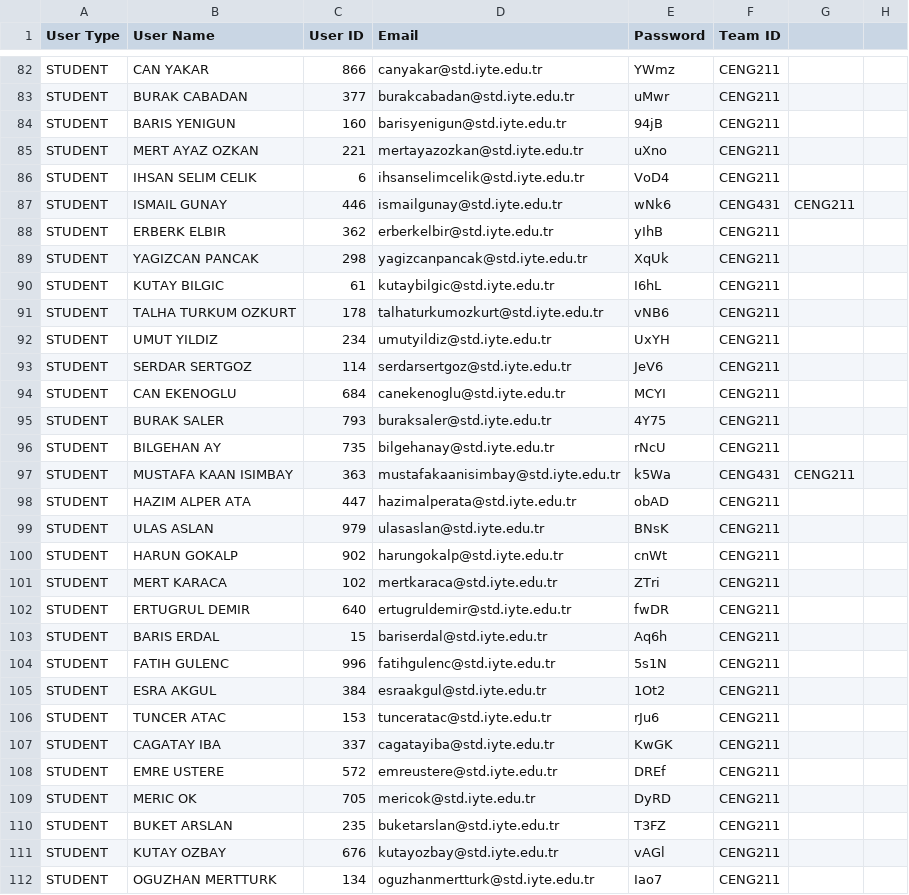
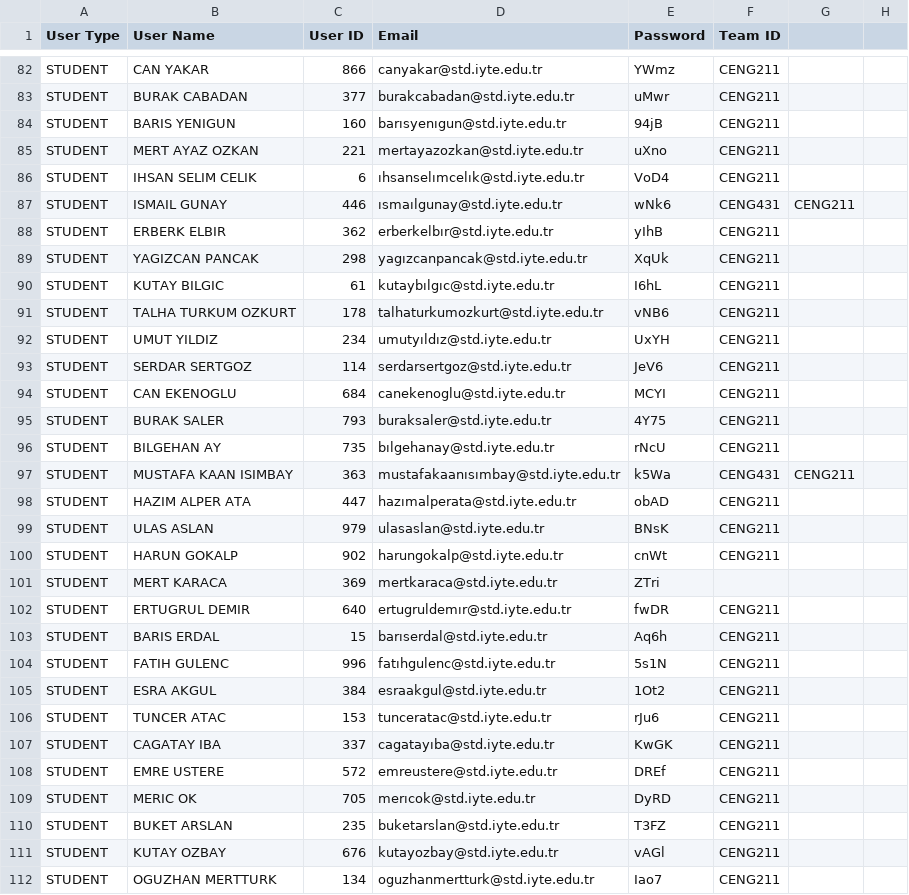
Before and after one commit to armanokluoglu/TeamsTECH, a CSV file: usersNew.csv, drawn as a sheet; only a part is shown, gaps mark what is left out; the diff covers the shown part only.

```diff
--- a/usersNew.csv
+++ b/usersNew.csv
@@ -83,11 +83,11 @@ STUDENT, CAN YAKAR,866,canyakar@std.iyte.edu.tr,YWmz,CENG211
 STUDENT, BURAK CABADAN,377,burakcabadan@std.iyte.edu.tr,uMwr,CENG211
-STUDENT, BARIS YENIGUN,160,barisyenigun@std.iyte.edu.tr,94jB,CENG211
+STUDENT, BARIS YENIGUN,160,barısyenıgun@std.iyte.edu.tr,94jB,CENG211
 STUDENT, MERT AYAZ OZKAN,221,mertayazozkan@std.iyte.edu.tr,uXno,CENG211
-STUDENT, IHSAN SELIM CELIK,6,ihsanselimcelik@std.iyte.edu.tr,VoD4,CENG211
-STUDENT, ISMAIL GUNAY,446,ismailgunay@std.iyte.edu.tr,wNk6,CENG431,CENG211
-STUDENT, ERBERK ELBIR,362,erberkelbir@std.iyte.edu.tr,yIhB,CENG211
-STUDENT, YAGIZCAN PANCAK,298,yagizcanpancak@std.iyte.edu.tr,XqUk,CENG211
-STUDENT, KUTAY BILGIC,61,kutaybilgic@std.iyte.edu.tr,I6hL,CENG211
+STUDENT, IHSAN SELIM CELIK,6,ıhsanselımcelık@std.iyte.edu.tr,VoD4,CENG211
+STUDENT, ISMAIL GUNAY,446,ısmaılgunay@std.iyte.edu.tr,wNk6,CENG431,CENG211
+STUDENT, ERBERK ELBIR,362,erberkelbır@std.iyte.edu.tr,yIhB,CENG211
+STUDENT, YAGIZCAN PANCAK,298,yagızcanpancak@std.iyte.edu.tr,XqUk,CENG211
+STUDENT, KUTAY BILGIC,61,kutaybılgıc@std.iyte.edu.tr,I6hL,CENG211
 STUDENT, TALHA TURKUM OZKURT,178,talhaturkumozkurt@std.iyte.edu.tr,vNB6,CENG211
-STUDENT, UMUT YILDIZ,234,umutyildiz@std.iyte.edu.tr,UxYH,CENG211
+STUDENT, UMUT YILDIZ,234,umutyıldız@std.iyte.edu.tr,UxYH,CENG211
 STUDENT, SERDAR SERTGOZ,114,serdarsertgoz@std.iyte.edu.tr,JeV6,CENG211
@@ -95,16 +95,16 @@ STUDENT, CAN EKENOGLU,684,canekenoglu@std.iyte.edu.tr,MCYI,CENG211
 STUDENT, BURAK SALER,793,buraksaler@std.iyte.edu.tr,4Y75,CENG211
-STUDENT, BILGEHAN AY,735,bilgehanay@std.iyte.edu.tr,rNcU,CENG211
-STUDENT, MUSTAFA KAAN ISIMBAY,363,mustafakaanisimbay@std.iyte.edu.tr,k5Wa,CENG431,CENG211
-STUDENT, HAZIM ALPER ATA,447,hazimalperata@std.iyte.edu.tr,obAD,CENG211
+STUDENT, BILGEHAN AY,735,bılgehanay@std.iyte.edu.tr,rNcU,CENG211
+STUDENT, MUSTAFA KAAN ISIMBAY,363,mustafakaanısımbay@std.iyte.edu.tr,k5Wa,CENG431,CENG211
+STUDENT, HAZIM ALPER ATA,447,hazımalperata@std.iyte.edu.tr,obAD,CENG211
 STUDENT, ULAS ASLAN,979,ulasaslan@std.iyte.edu.tr,BNsK,CENG211
 STUDENT, HARUN GOKALP,902,harungokalp@std.iyte.edu.tr,cnWt,CENG211
-STUDENT, MERT KARACA,102,mertkaraca@std.iyte.edu.tr,ZTri,CENG211
-STUDENT, ERTUGRUL DEMIR,640,ertugruldemir@std.iyte.edu.tr,fwDR,CENG211
-STUDENT, BARIS ERDAL,15,bariserdal@std.iyte.edu.tr,Aq6h,CENG211
-STUDENT, FATIH GULENC,996,fatihgulenc@std.iyte.edu.tr,5s1N,CENG211
+STUDENT, MERT KARACA,369,mertkaraca@std.iyte.edu.tr,ZTri
+STUDENT, ERTUGRUL DEMIR,640,ertugruldemır@std.iyte.edu.tr,fwDR,CENG211
+STUDENT, BARIS ERDAL,15,barıserdal@std.iyte.edu.tr,Aq6h,CENG211
+STUDENT, FATIH GULENC,996,fatıhgulenc@std.iyte.edu.tr,5s1N,CENG211
 STUDENT, ESRA AKGUL,384,esraakgul@std.iyte.edu.tr,1Ot2,CENG211
 STUDENT, TUNCER ATAC,153,tunceratac@std.iyte.edu.tr,rJu6,CENG211
-STUDENT, CAGATAY IBA,337,cagatayiba@std.iyte.edu.tr,KwGK,CENG211
+STUDENT, CAGATAY IBA,337,cagatayıba@std.iyte.edu.tr,KwGK,CENG211
 STUDENT, EMRE USTERE,572,emreustere@std.iyte.edu.tr,DREf,CENG211
-STUDENT, MERIC OK,705,mericok@std.iyte.edu.tr,DyRD,CENG211
+STUDENT, MERIC OK,705,merıcok@std.iyte.edu.tr,DyRD,CENG211
 STUDENT, BUKET ARSLAN,235,buketarslan@std.iyte.edu.tr,T3FZ,CENG211
```
Also changed, not shown: 73 edited cells elsewhere in this file, channelsNew.csv, teamsNew.csv, 19 other files.
